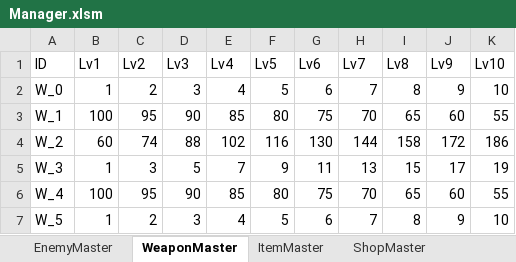
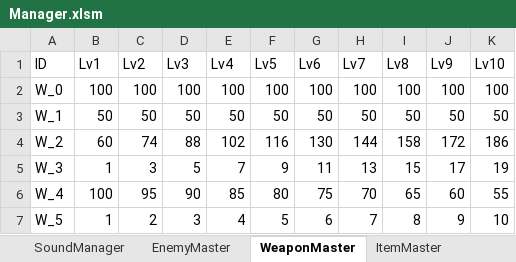
Before and after one commit to itasi29/FarmDefense, an Excel workbook: FarmDefense/Assets/Resources/Csv/Manager.xlsm, sheet WeaponMaster, drawn as a sheet; values as stored, in another font and other column widths than the file's, no borders; the diff names each change by its address in the sheet, - before the commit and + after, or states it on an @@ line.

```diff
--- a/FarmDefense/Assets/Resources/Csv/Manager.xlsm (sheet WeaponMaster)
+++ b/FarmDefense/Assets/Resources/Csv/Manager.xlsm (sheet WeaponMaster)
+sheet tab: SoundManager
-B2 (Lv1): 1
+B2 (Lv1): 100
-C2 (Lv2): 2
+C2 (Lv2): 100
-D2 (Lv3): 3
+D2 (Lv3): 100
-E2 (Lv4): 4
+E2 (Lv4): 100
-F2 (Lv5): 5
+F2 (Lv5): 100
-G2 (Lv6): 6
+G2 (Lv6): 100
-H2 (Lv7): 7
+H2 (Lv7): 100
-I2 (Lv8): 8
+I2 (Lv8): 100
-J2 (Lv9): 9
+J2 (Lv9): 100
-K2 (Lv10): 10
+K2 (Lv10): 100
-B3 (Lv1): 100
+B3 (Lv1): 50
-C3 (Lv2): 95
+C3 (Lv2): 50
-D3 (Lv3): 90
+D3 (Lv3): 50
-E3 (Lv4): 85
+E3 (Lv4): 50
-F3 (Lv5): 80
+F3 (Lv5): 50
-G3 (Lv6): 75
+G3 (Lv6): 50
-H3 (Lv7): 70
+H3 (Lv7): 50
-I3 (Lv8): 65
+I3 (Lv8): 50
-J3 (Lv9): 60
+J3 (Lv9): 50
-K3 (Lv10): 55
+K3 (Lv10): 50
```
Also changed, not shown: sheet EnemyMaster, 56 other files.
